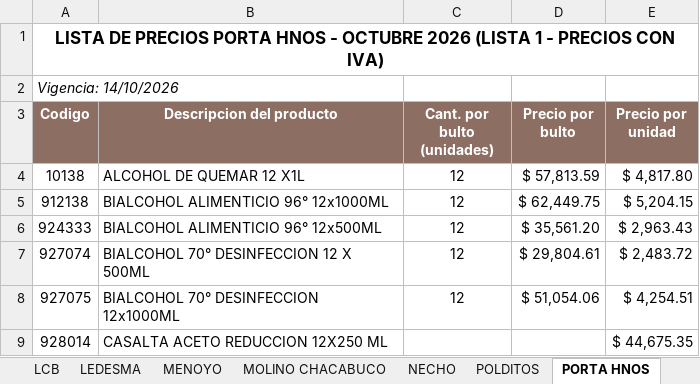
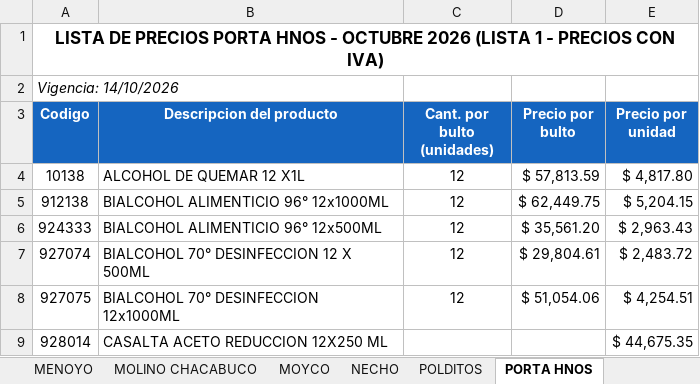
Before and after one commit to 1605-83/Lista-Precios-Octubre-2026, an Excel workbook: Listas de precios LP - ELEBES.xlsx, sheet PORTA HNOS, drawn as a sheet; values as stored, in another font and other column widths than the file's, no borders; the diff names each change by its address in the sheet, - before the commit and + after, or states it on an @@ line.

```diff
--- a/Listas de precios LP - ELEBES.xlsx (sheet PORTA HNOS)
+++ b/Listas de precios LP - ELEBES.xlsx (sheet PORTA HNOS)
+sheet tab: MOYCO
-A3:E3 fill: #8D6E63
+A3:E3 fill: #1565C0
```
Also changed, not shown: sheet SOFTYS, sheet PRO DE MAN, sheet RIOSMA, sheet POLDITOS, sheet NECHO, formulas that keep their value, 6 other files.
